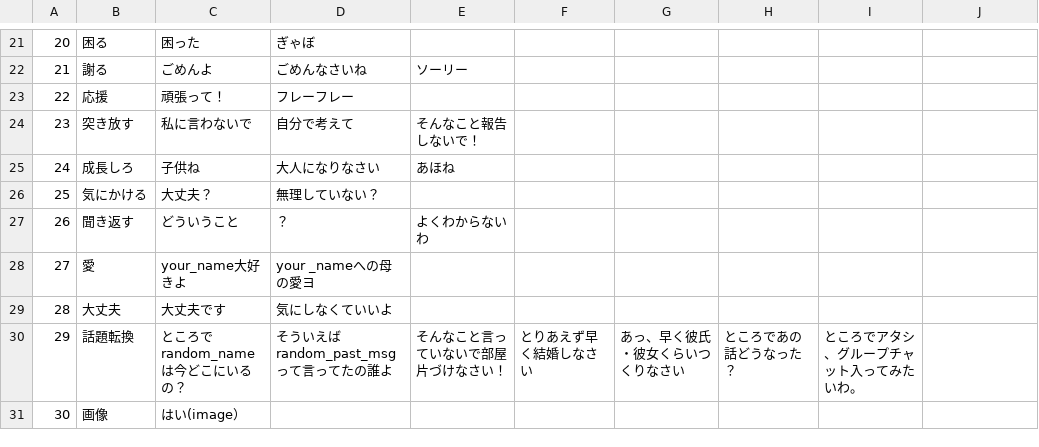
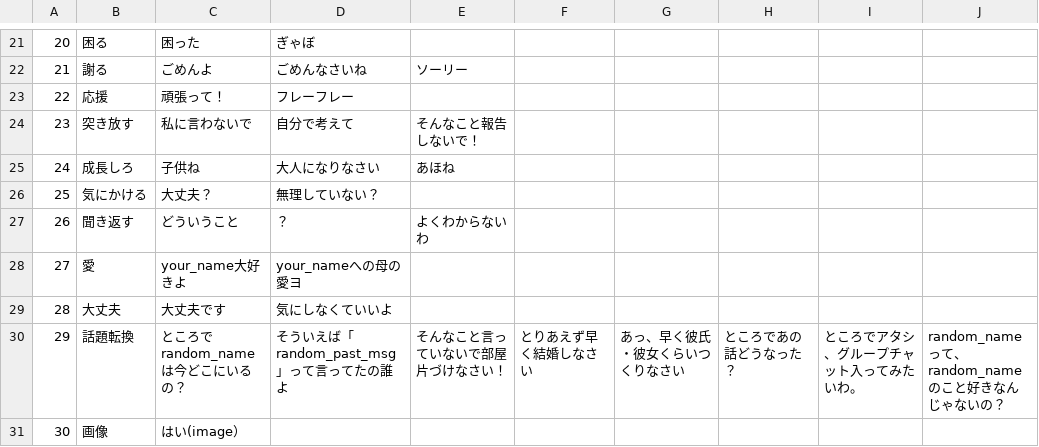
Before and after one commit to Yasu31/lightning-salt, a CSV file: csv/phrases_okan.csv, drawn as a sheet; only a part is shown, gaps mark what is left out; the diff names each change by its address in the sheet, - before the commit and + after, or states it on an @@ line.

```diff
--- a/csv/phrases_okan.csv
+++ b/csv/phrases_okan.csv
-D28: your _nameへの母の愛ヨ
+D28: your_nameへの母の愛ヨ
-D30: そういえばrandom_past_msgって言ってたの誰よ
+D30: そういえば「random_past_msg」って言ってたの誰よ
-J30: (empty)
+J30: random_nameって、random_nameのこと好きなんじゃないの？
```
Also changed, not shown: 31 other files.
